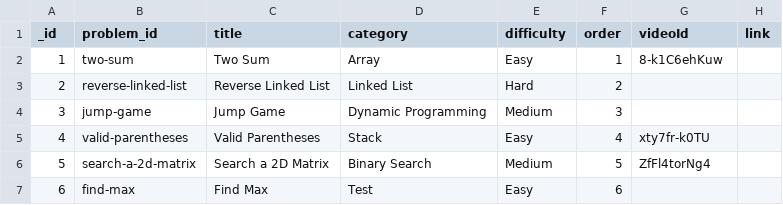
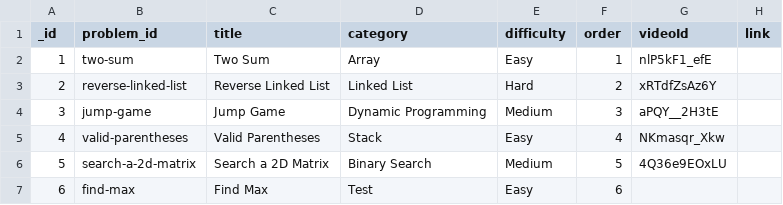
Before and after one commit to c-h-a-r-i-s/CodeBuddy, a CSV file: prisma/Problem_rows.csv, drawn as a sheet.

```diff
--- a/prisma/Problem_rows.csv
+++ b/prisma/Problem_rows.csv
@@ -1,7 +1,7 @@
 _id,problem_id,title,category,difficulty,order,videoId,link
-1,two-sum,Two Sum,Array,Easy,1,8-k1C6ehKuw,
-2,reverse-linked-list,Reverse Linked List,Linked List,Hard,2,,
-3,jump-game,Jump Game,Dynamic Programming,Medium,3,,
-4,valid-parentheses,Valid Parentheses,Stack,Easy,4,xty7fr-k0TU,
-5,search-a-2d-matrix,Search a 2D Matrix,Binary Search,Medium,5,ZfFl4torNg4,
+1,two-sum,Two Sum,Array,Easy,1,nlP5kF1_efE,
+2,reverse-linked-list,Reverse Linked List,Linked List,Hard,2,xRTdfZsAz6Y,
+3,jump-game,Jump Game,Dynamic Programming,Medium,3,aPQY__2H3tE,
+4,valid-parentheses,Valid Parentheses,Stack,Easy,4,NKmasqr_Xkw,
+5,search-a-2d-matrix,Search a 2D Matrix,Binary Search,Medium,5,4Q36e9EOxLU,
 6,find-max,Find Max,Test,Easy,6,,
```
Also changed, not shown: 5 other files.
